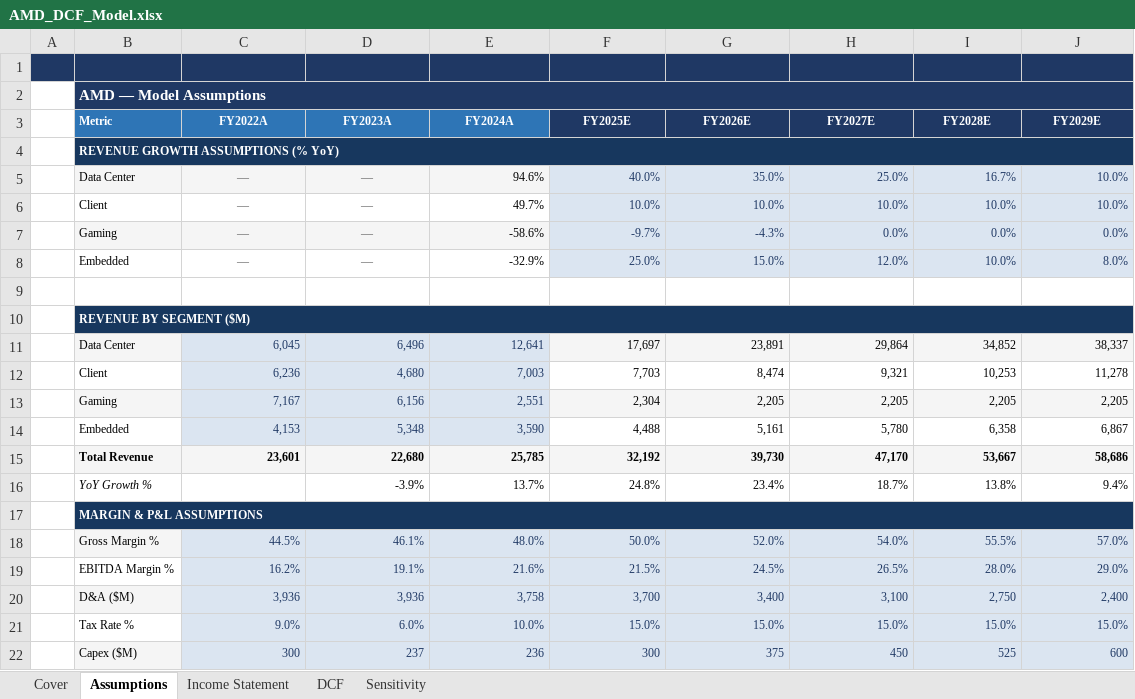
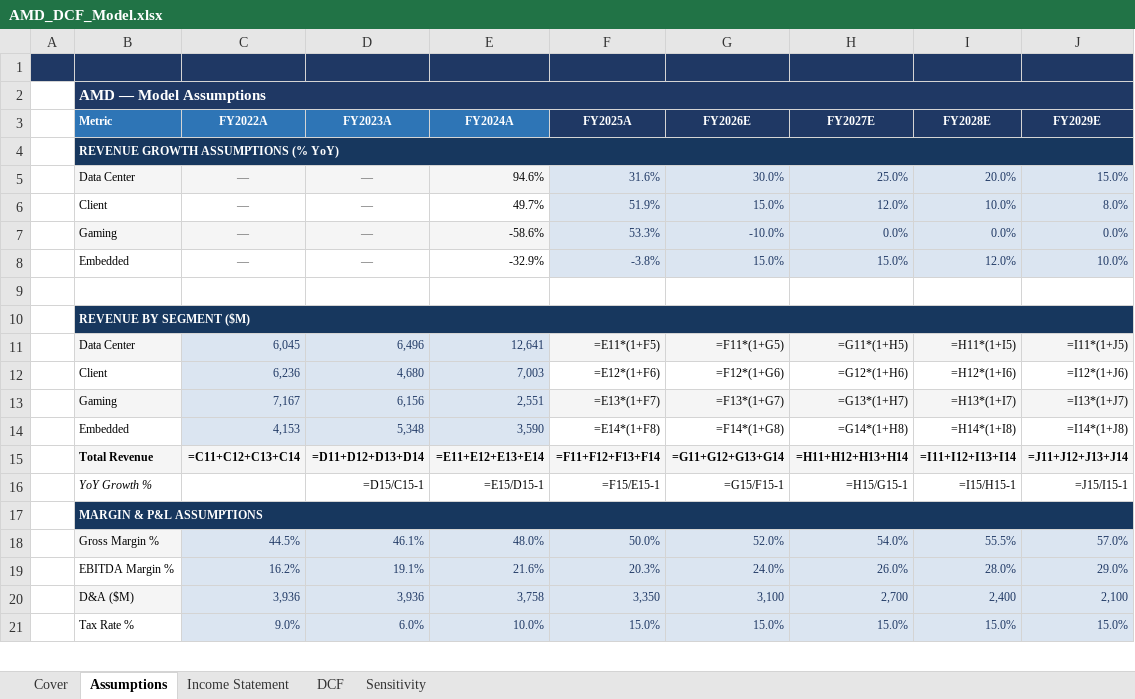
Before and after one commit to Azyo1/financial-modeling-portfolio, an Excel workbook: amd-dcf/AMD_DCF_Model.xlsx, sheet Assumptions, drawn as a sheet; only a part is shown; values as stored, in another font and other column widths than the file's, no borders; formulas without a stored value are shown as written; removed rows and columns are numbered as before the commit, all else as after; the diff covers the shown part only; the diff names each change by its address in the sheet, - before the commit and + after, or states it on an @@ line.

```diff
--- a/amd-dcf/AMD_DCF_Model.xlsx (sheet Assumptions)
+++ b/amd-dcf/AMD_DCF_Model.xlsx (sheet Assumptions)
-F3: FY2025E
+F3: FY2025A
-F5 (FY2025A): 40.0%
+F5 (FY2025A): 31.6%
-G5 (FY2026E): 35.0%
+G5 (FY2026E): 30.0%
-I5 (FY2028E): 16.7%
+I5 (FY2028E): 20.0%
-J5 (FY2029E): 10.0%
+J5 (FY2029E): 15.0%
-F6 (FY2025A): 10.0%
+F6 (FY2025A): 51.9%
-G6 (FY2026E): 10.0%
+G6 (FY2026E): 15.0%
-H6 (FY2027E): 10.0%
+H6 (FY2027E): 12.0%
-J6 (FY2029E): 10.0%
+J6 (FY2029E): 8.0%
-F7 (FY2025A): -9.7%
+F7 (FY2025A): 53.3%
-G7 (FY2026E): -4.3%
+G7 (FY2026E): -10.0%
-F8 (FY2025A): 25.0%
+F8 (FY2025A): -3.8%
-H8 (FY2027E): 12.0%
+H8 (FY2027E): 15.0%
-I8 (FY2028E): 10.0%
+I8 (FY2028E): 12.0%
-J8 (FY2029E): 8.0%
+J8 (FY2029E): 10.0%
-row 11:  | Data Center | 6,045 | 6,496 | 12,641 | 17,697 | 23,891 | 29,864 | 34,852 | 38,337
-row 12:  | Client | 6,236 | 4,680 | 7,003 | 7,703 | 8,474 | 9,321 | 10,253 | 11,278
-row 13:  | Gaming | 7,167 | 6,156 | 2,551 | 2,304 | 2,205 | 2,205 | 2,205 | 2,205
-row 14:  | Embedded | 4,153 | 5,348 | 3,590 | 4,488 | 5,161 | 5,780 | 6,358 | 6,867
-row 15:  | Total Revenue | 23,601 | 22,680 | 25,785 | 32,192 | 39,730 | 47,170 | 53,667 | 58,686
-row 16:  | YoY Growth % |  | -3.9% | 13.7% | 24.8% | 23.4% | 18.7% | 13.8% | 9.4%
+row 11:  | Data Center | 6,045 | 6,496 | 12,641 | =E11*(1+F5) | =F11*(1+G5) | =G11*(1+H5) | =H11*(1+I5) | =I11*(1+J5)
+row 12:  | Client | 6,236 | 4,680 | 7,003 | =E12*(1+F6) | =F12*(1+G6) | =G12*(1+H6) | =H12*(1+I6) | =I12*(1+J6)
+row 13:  | Gaming | 7,167 | 6,156 | 2,551 | =E13*(1+F7) | =F13*(1+G7) | =G13*(1+H7) | =H13*(1+I7) | =I13*(1+J7)
+row 14:  | Embedded | 4,153 | 5,348 | 3,590 | =E14*(1+F8) | =F14*(1+G8) | =G14*(1+H8) | =H14*(1+I8) | =I14*(1+J8)
+row 15:  | Total Revenue | =C11+C12+C13+C14 | =D11+D12+D13+D14 | =E11+E12+E13+E14 | =F11+F12+F13+F14 | =G11+G12+G13+G14 | =H11+H12+H13+H14 | =I11+I12+I13+I14 | =J11+J12+J13+J14
+row 16:  | YoY Growth % |  | =D15/C15-1 | =E15/D15-1 | =F15/E15-1 | =G15/F15-1 | =H15/G15-1 | =I15/H15-1 | =J15/I15-1
-F19 (FY2025A): 21.5%
+F19 (FY2025A): 20.3%
-G19 (FY2026E): 24.5%
+G19 (FY2026E): 24.0%
-H19 (FY2027E): 26.5%
+H19 (FY2027E): 26.0%
-row 20:  | D&A ($M) | 3,936 | 3,936 | 3,758 | 3,700 | 3,400 | 3,100 | 2,750 | 2,400
+row 20:  | D&A ($M) | 3,936 | 3,936 | 3,758 | 3,350 | 3,100 | 2,700 | 2,400 | 2,100
-row 22:  | Capex ($M) | 300 | 237 | 236 | 300 | 375 | 450 | 525 | 600
```
Also changed, not shown: 2 added rows and 1 removed row elsewhere in this sheet, sheet Income Statement, sheet Sensitivity, sheet DCF, sheet Cover, dks-lbo/DKS_LBO_Model.xlsx, 7 other files.
